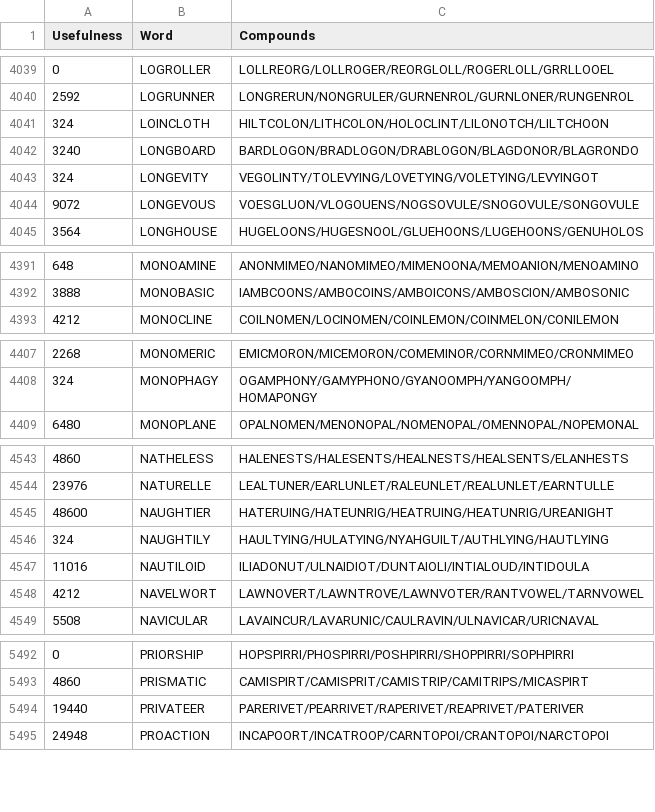
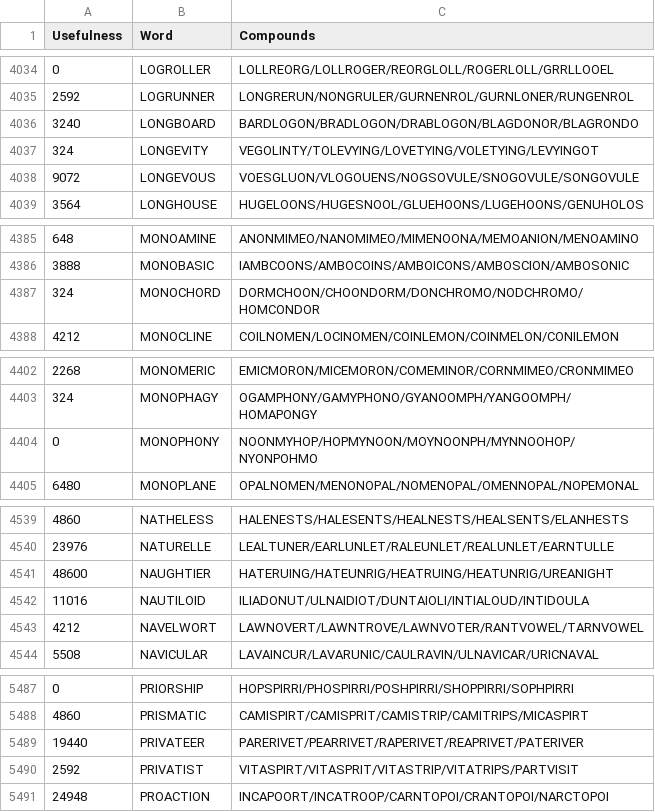
Before and after one commit to Dagonite/countdown-tools, a CSV file: anki_decks/tricky_scrambles.csv, drawn as a sheet; only a part is shown, gaps mark what is left out; the diff covers the shown part only.

```diff
--- a/anki_decks/tricky_scrambles.csv
+++ b/anki_decks/tricky_scrambles.csv
@@ -4040,3 +4035,2 @@ Usefulness,Word,Compounds
 2592,LOGRUNNER,LONGRERUN/NONGRULER/GURNENROL/GURNLONER/RUNGENROL
-324,LOINCLOTH,HILTCOLON/LITHCOLON/HOLOCLINT/LILONOTCH/LILTCHOON
 3240,LONGBOARD,BARDLOGON/BRADLOGON/DRABLOGON/BLAGDONOR/BLAGRONDO
@@ -4392,2 +4386,3 @@ Usefulness,Word,Compounds
 3888,MONOBASIC,IAMBCOONS/AMBOCOINS/AMBOICONS/AMBOSCION/AMBOSONIC
+324,MONOCHORD,DORMCHOON/CHOONDORM/DONCHROMO/NODCHROMO/HOMCONDOR
 4212,MONOCLINE,COILNOMEN/LOCINOMEN/COINLEMON/COINMELON/CONILEMON
@@ -4408,2 +4403,3 @@ Usefulness,Word,Compounds
 324,MONOPHAGY,OGAMPHONY/GAMYPHONO/GYANOOMPH/YANGOOMPH/HOMAPONGY
+0,MONOPHONY,NOONMYHOP/HOPMYNOON/MOYNOONPH/MYNNOOHOP/NYONPOHMO
 6480,MONOPLANE,OPALNOMEN/MENONOPAL/NOMENOPAL/OMENNOPAL/NOPEMONAL
@@ -4545,3 +4541,2 @@ Usefulness,Word,Compounds
 48600,NAUGHTIER,HATERUING/HATEUNRIG/HEATRUING/HEATUNRIG/UREANIGHT
-324,NAUGHTILY,HAULTYING/HULATYING/NYAHGUILT/AUTHLYING/HAUTLYING
 11016,NAUTILOID,ILIADONUT/ULNAIDIOT/DUNTAIOLI/INTIALOUD/INTIDOULA
@@ -5494,2 +5489,3 @@ Usefulness,Word,Compounds
 19440,PRIVATEER,PARERIVET/PEARRIVET/RAPERIVET/REAPRIVET/PATERIVER
+2592,PRIVATIST,VITASPIRT/VITASPRIT/VITASTRIP/VITATRIPS/PARTVISIT
 24948,PROACTION,INCAPOORT/INCATROOP/CARNTOPOI/CRANTOPOI/NARCTOPOI
```
Also changed, not shown: 3 added rows and 9 removed rows elsewhere in this file, anki_decks/standard_scrambles.csv, 3 other files.
